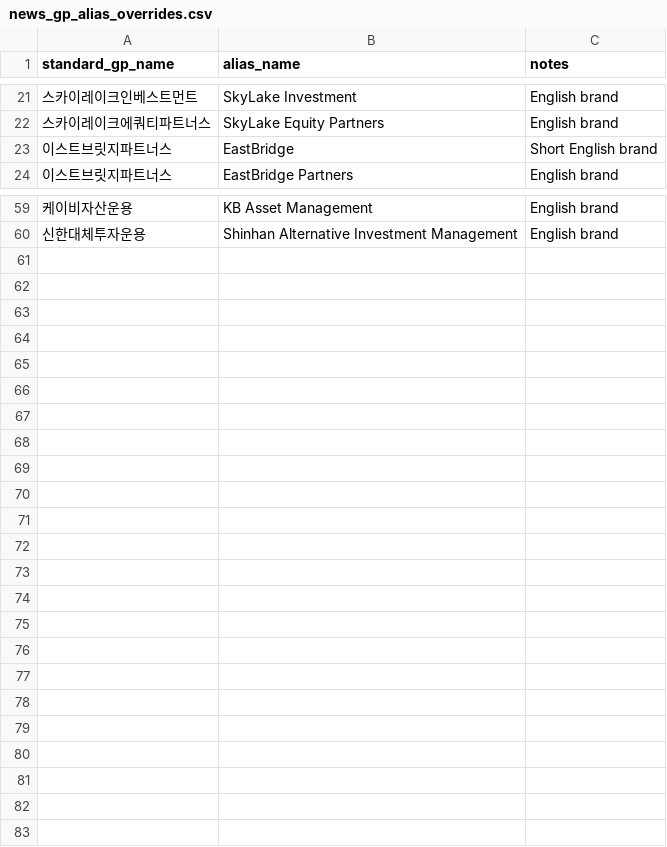
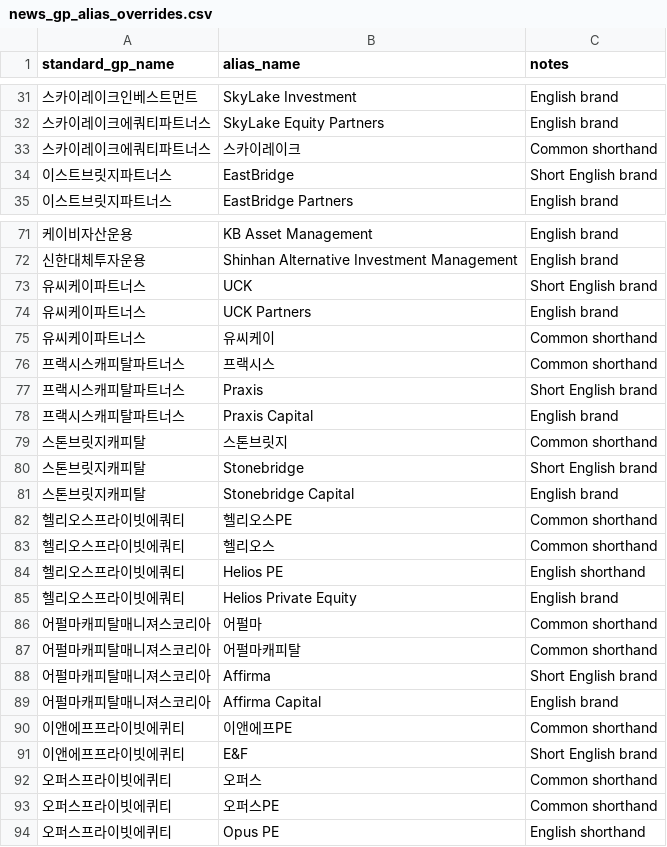
Before and after one commit to pkkong/korea-pef-db, a CSV file: services/newsletter/data/news_gp_alias_overrides.csv, drawn as a sheet; only a part is shown, gaps mark what is left out; the diff covers the shown part only; the diff names each change by its address in the sheet, - before the commit and + after, or states it on an @@ line.

Commit message:
Improve newsletter LP GP service surfaces

```diff
--- a/services/newsletter/data/news_gp_alias_overrides.csv
+++ b/services/newsletter/data/news_gp_alias_overrides.csv
+row 33: 스카이레이크에쿼티파트너스 | 스카이레이크 | Common shorthand
+row 73: 유씨케이파트너스 | UCK | Short English brand
+row 74: 유씨케이파트너스 | UCK Partners | English brand
+row 75: 유씨케이파트너스 | 유씨케이 | Common shorthand
+row 76: 프랙시스캐피탈파트너스 | 프랙시스 | Common shorthand
+row 77: 프랙시스캐피탈파트너스 | Praxis | Short English brand
+row 78: 프랙시스캐피탈파트너스 | Praxis Capital | English brand
+row 79: 스톤브릿지캐피탈 | 스톤브릿지 | Common shorthand
+row 80: 스톤브릿지캐피탈 | Stonebridge | Short English brand
+row 81: 스톤브릿지캐피탈 | Stonebridge Capital | English brand
+row 82: 헬리오스프라이빗에쿼티 | 헬리오스PE | Common shorthand
+row 83: 헬리오스프라이빗에쿼티 | 헬리오스 | Common shorthand
+row 84: 헬리오스프라이빗에쿼티 | Helios PE | English shorthand
+row 85: 헬리오스프라이빗에쿼티 | Helios Private Equity | English brand
+row 86: 어펄마캐피탈매니져스코리아 | 어펄마 | Common shorthand
+row 87: 어펄마캐피탈매니져스코리아 | 어펄마캐피탈 | Common shorthand
+row 88: 어펄마캐피탈매니져스코리아 | Affirma | Short English brand
+row 89: 어펄마캐피탈매니져스코리아 | Affirma Capital | English brand
+row 90: 이앤에프프라이빗에퀴티 | 이앤에프PE | Common shorthand
+row 91: 이앤에프프라이빗에퀴티 | E&F | Short English brand
+row 92: 오퍼스프라이빗에퀴티 | 오퍼스 | Common shorthand
+row 93: 오퍼스프라이빗에퀴티 | 오퍼스PE | Common shorthand
+row 94: 오퍼스프라이빗에퀴티 | Opus PE | English shorthand
```
Also changed, not shown: 11 added rows elsewhere in this file, 6 other files.
